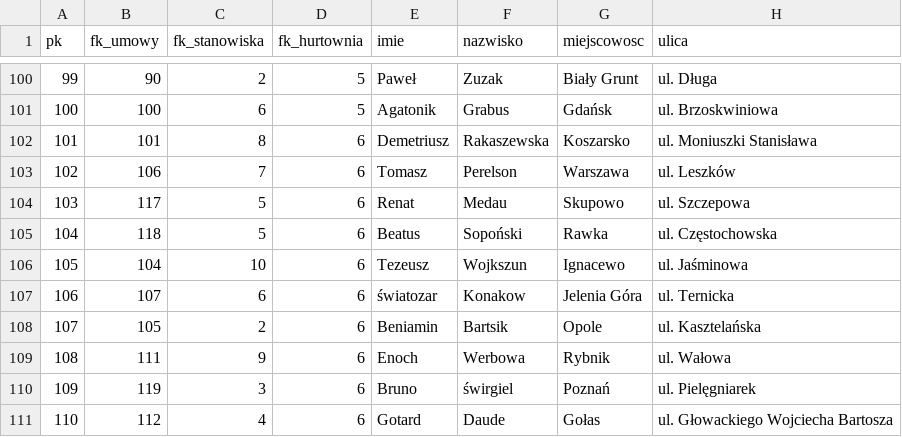
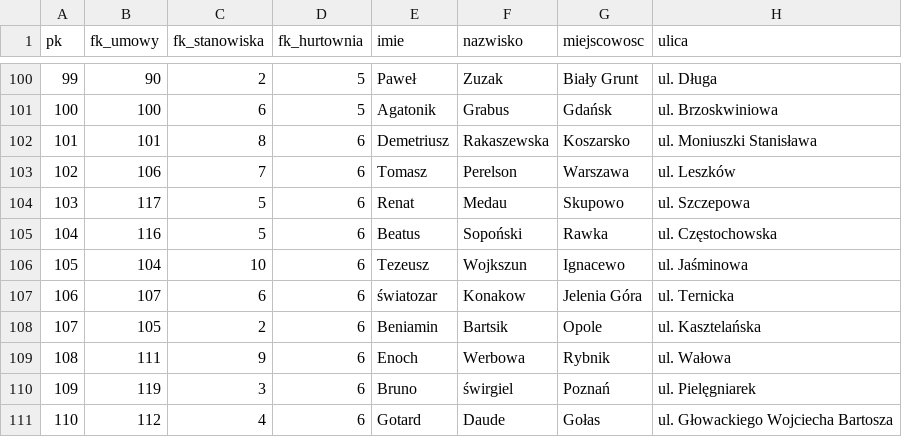
Before and after one commit to kaczor3213/STMVendorerDatabaseProject, a CSV file: csv_mock_data/pracownicy.csv, drawn as a sheet; only a part is shown, gaps mark what is left out; the diff covers the shown part only; the diff names each change by its address in the sheet, - before the commit and + after, or states it on an @@ line.

```diff
--- a/csv_mock_data/pracownicy.csv
+++ b/csv_mock_data/pracownicy.csv
-B105 (fk_umowy): 118
+B105 (fk_umowy): 116
```
Also changed, not shown: 6 edited cells elsewhere in this file, csv_mock_data/sprzedaże.csv, 3 other files.
